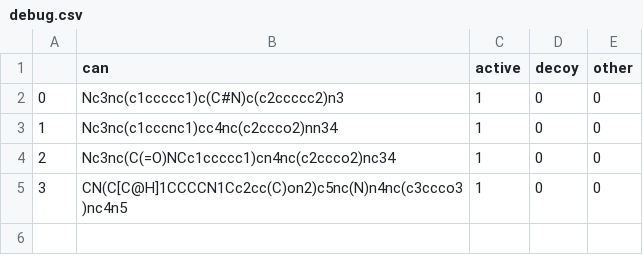
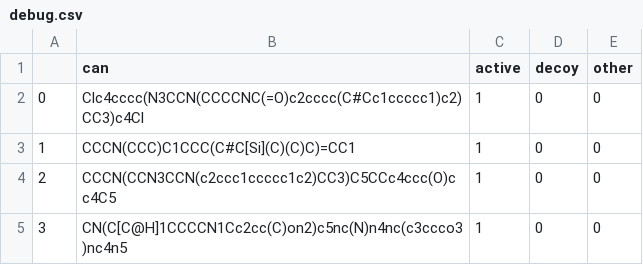
Before and after one commit to jacquesboitreaud/vina_docking, a CSV file: data/ligands/debug.csv, drawn as a sheet.

```diff
--- a/data/ligands/debug.csv
+++ b/data/ligands/debug.csv
@@ -1,5 +1,5 @@
 ,can,active,decoy,other
-0,Nc3nc(c1ccccc1)c(C#N)c(c2ccccc2)n3,1,0,0
-1,Nc3nc(c1cccnc1)cc4nc(c2ccco2)nn34,1,0,0
-2,Nc3nc(C(=O)NCc1ccccc1)cn4nc(c2ccco2)nc34,1,0,0
+0,Clc4cccc(N3CCN(CCCCNC(=O)c2cccc(C#Cc1ccccc1)c2)CC3)c4Cl,1,0,0
+1,CCCN(CCC)C1CCC(C#C[Si](C)(C)C)=CC1,1,0,0
+2,CCCN(CCN3CCN(c2ccc1ccccc1c2)CC3)C5CCc4ccc(O)cc4C5,1,0,0
 3,CN(C[C@H]1CCCCN1Cc2cc(C)on2)c5nc(N)n4nc(c3ccco3)nc4n5,1,0,0
```
Also changed, not shown: 1 other file.
